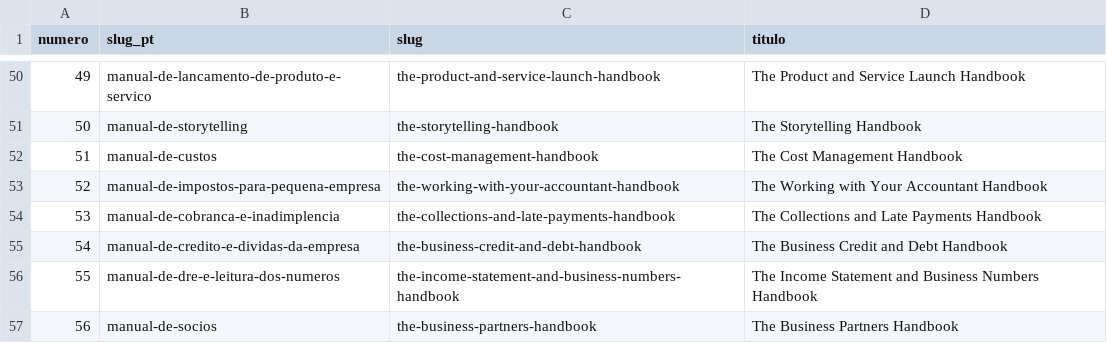
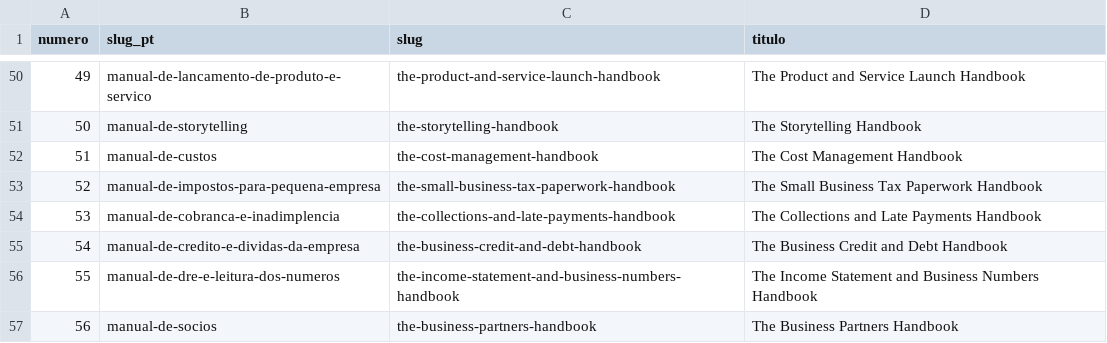
Before and after one commit to altovalorcode/consylion-imagens, a CSV file: en/slugs.csv, drawn as a sheet; only a part is shown, gaps mark what is left out.

```diff
--- a/en/slugs.csv
+++ b/en/slugs.csv
@@ -52,3 +52,3 @@ numero,slug_pt,slug,titulo
 51,manual-de-custos,the-cost-management-handbook,The Cost Management Handbook
-52,manual-de-impostos-para-pequena-empresa,the-working-with-your-accountant-handbook,The Working with Your Accountant Handbook
+52,manual-de-impostos-para-pequena-empresa,the-small-business-tax-paperwork-handbook,The Small Business Tax Paperwork Handbook
 53,manual-de-cobranca-e-inadimplencia,the-collections-and-late-payments-handbook,The Collections and Late Payments Handbook
```
Also changed, not shown: en/indice.csv, 3 other files.
